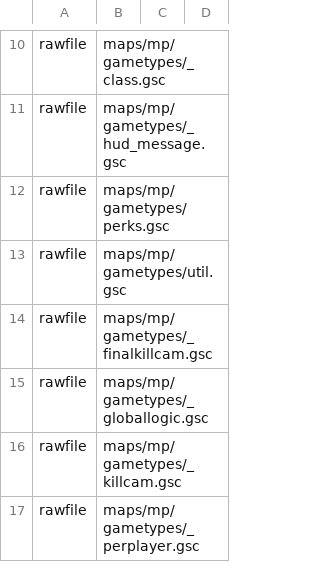
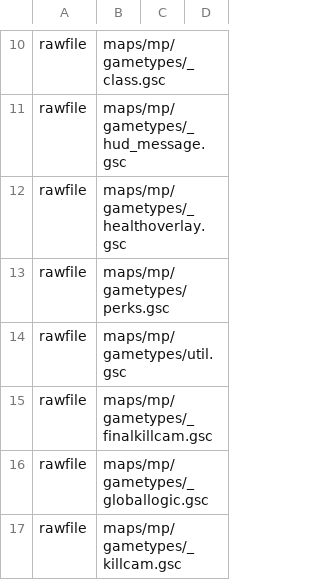
Before and after one commit to agonio/cod4-modRevive, a CSV file: mod.csv, drawn as a sheet; only a part is shown, gaps mark what is left out; the shorter side is filled out with more unchanged rows.

Commit message:
add healthoverlay

```diff
--- a/mod.csv
+++ b/mod.csv
@@ -11,2 +11,3 @@ rawfile,maps/mp/gametypes/_class.gsc
 rawfile,maps/mp/gametypes/_hud_message.gsc
+rawfile,maps/mp/gametypes/_healthoverlay.gsc
 rawfile,maps/mp/gametypes/perks.gsc
```
Also changed, not shown: 1 other file.
